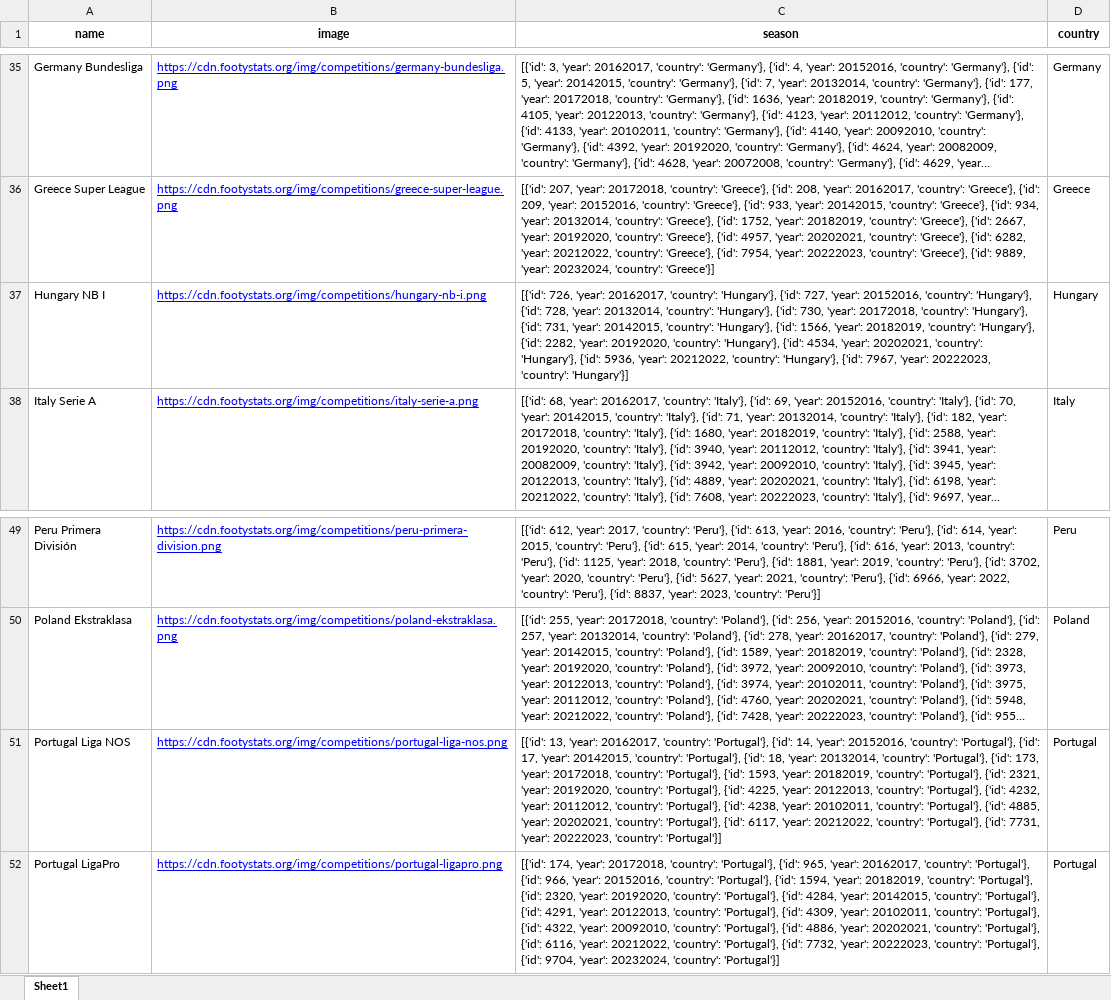
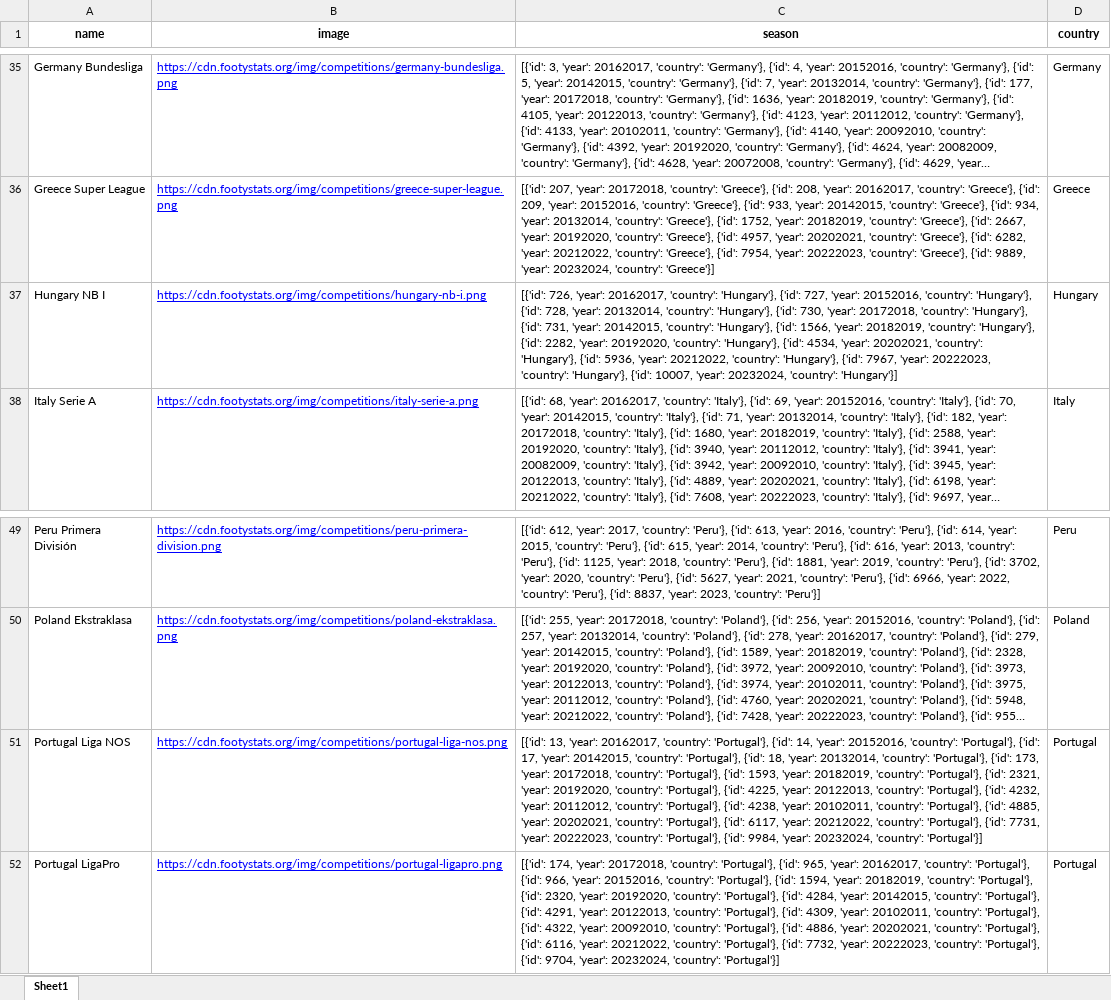
Before and after one commit to rpthiago/ARKAD, an Excel workbook: ligas.xlsx, sheet Sheet1, drawn as a sheet; only a part is shown, gaps mark what is left out; long unchanged cells end in …; values as stored, in another font and other column widths than the file's, no borders; the diff names each change by its address in the sheet, - before the commit and + after, or states it on an @@ line.

```diff
--- a/ligas.xlsx (sheet Sheet1)
+++ b/ligas.xlsx (sheet Sheet1)
-C37 (season): …20222023, 'country': 'Hungary'}]
+C37 (season): …20222023, 'country': 'Hungary'}, {'id': 10007, 'year': 20232024, 'country': 'Hungary'}]
-C51 (season): …20222023, 'country': 'Portugal'}]
+C51 (season): …20222023, 'country': 'Portugal'}, {'id': 9984, 'year': 20232024, 'country': 'Portugal'}]
```
Also changed, not shown: ligas_arkard.xlsx, 26 other files.
